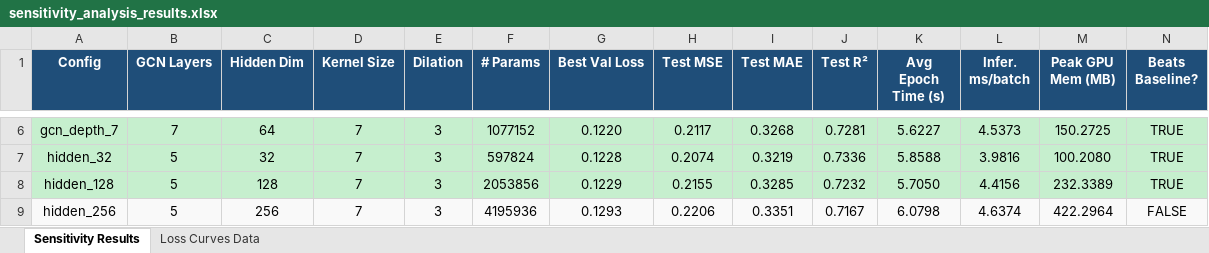
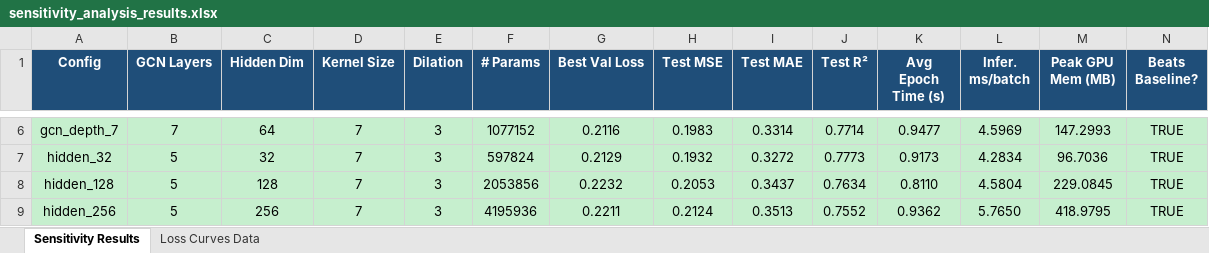
Before and after one commit to Khurshed-14/Load_Forecast_and_Balance, an Excel workbook: notebooks/sensitivity analysis/SH/sensitivity_analysis_results.xlsx, sheet Sensitivity Results, drawn as a sheet; only a part is shown, gaps mark what is left out; values as stored, in another font and other column widths than the file's, no borders; conditional formats not drawn; the diff covers the shown part only; the diff names each change by its address in the sheet, - before the commit and + after, or states it on an @@ line.

Commit message:
update Sensitivity Analysis SH results

```diff
--- a/notebooks/sensitivity analysis/SH/sensitivity_analysis_results.xlsx (sheet Sensitivity Results)
+++ b/notebooks/sensitivity analysis/SH/sensitivity_analysis_results.xlsx (sheet Sensitivity Results)
-G6 (Best Val Loss): 0.1220
+G6 (Best Val Loss): 0.2116
-H6 (Test MSE): 0.2117
+H6 (Test MSE): 0.1983
-I6 (Test MAE): 0.3268
+I6 (Test MAE): 0.3314
-J6 (Test R²): 0.7281
+J6 (Test R²): 0.7714
-K6 (Avg Epoch Time (s)): 5.6227
+K6 (Avg Epoch Time (s)): 0.9477
-L6 (Infer. ms/batch): 4.5373
+L6 (Infer. ms/batch): 4.5969
-M6 (Peak GPU Mem (MB)): 150.2725
+M6 (Peak GPU Mem (MB)): 147.2993
-G7 (Best Val Loss): 0.1228
+G7 (Best Val Loss): 0.2129
-H7 (Test MSE): 0.2074
+H7 (Test MSE): 0.1932
-I7 (Test MAE): 0.3219
+I7 (Test MAE): 0.3272
-J7 (Test R²): 0.7336
+J7 (Test R²): 0.7773
-K7 (Avg Epoch Time (s)): 5.8588
+K7 (Avg Epoch Time (s)): 0.9173
-L7 (Infer. ms/batch): 3.9816
+L7 (Infer. ms/batch): 4.2834
-M7 (Peak GPU Mem (MB)): 100.2080
+M7 (Peak GPU Mem (MB)): 96.7036
-G8 (Best Val Loss): 0.1229
+G8 (Best Val Loss): 0.2232
-H8 (Test MSE): 0.2155
+H8 (Test MSE): 0.2053
-I8 (Test MAE): 0.3285
+I8 (Test MAE): 0.3437
-J8 (Test R²): 0.7232
+J8 (Test R²): 0.7634
-K8 (Avg Epoch Time (s)): 5.7050
+K8 (Avg Epoch Time (s)): 0.8110
-L8 (Infer. ms/batch): 4.4156
+L8 (Infer. ms/batch): 4.5804
-M8 (Peak GPU Mem (MB)): 232.3389
+M8 (Peak GPU Mem (MB)): 229.0845
-A9:N9 fill: #F9F9F9
+A9:N9 fill: #C6EFCE
-G9 (Best Val Loss): 0.1293
+G9 (Best Val Loss): 0.2211
-H9 (Test MSE): 0.2206
+H9 (Test MSE): 0.2124
-I9 (Test MAE): 0.3351
+I9 (Test MAE): 0.3513
-J9 (Test R²): 0.7167
+J9 (Test R²): 0.7552
-K9 (Avg Epoch Time (s)): 6.0798
+K9 (Avg Epoch Time (s)): 0.9362
-L9 (Infer. ms/batch): 4.6374
+L9 (Infer. ms/batch): 5.7650
-M9 (Peak GPU Mem (MB)): 422.2964
+M9 (Peak GPU Mem (MB)): 418.9795
-N9 (Beats Baseline?): FALSE
+N9 (Beats Baseline?): TRUE
```
Also changed, not shown: 74 edited cells and cell formats elsewhere in this sheet, sheet Loss Curves Data, 7 other files.
